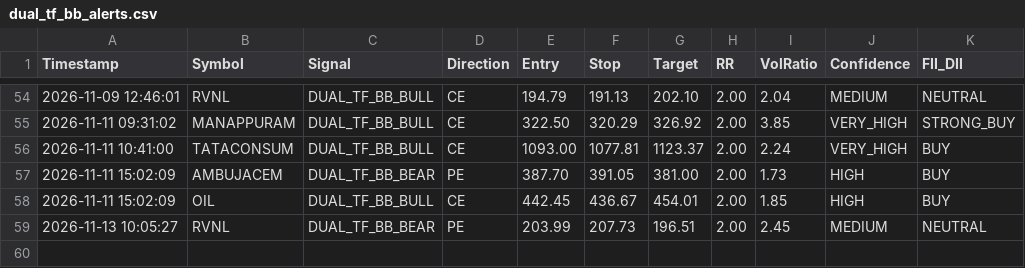
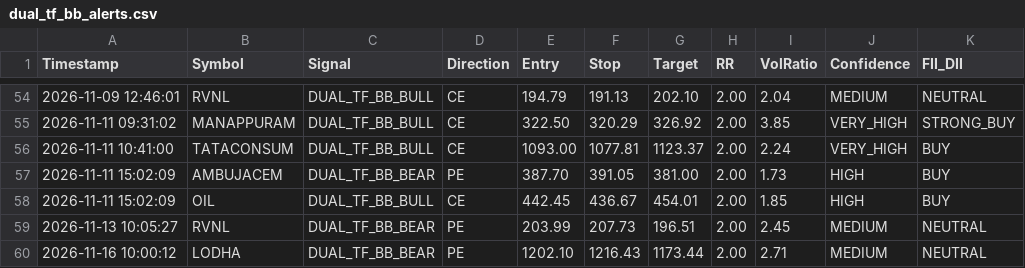
Before and after one commit to frzkhn155-ai/Final, a CSV file: dual_tf_bb_alerts.csv, drawn as a sheet; only a part is shown, gaps mark what is left out.

```diff
--- a/dual_tf_bb_alerts.csv
+++ b/dual_tf_bb_alerts.csv
@@ -59 +59,2 @@ Timestamp,Symbol,Signal,Direction,Entry,Stop,Target,RR,VolRatio,Confidence,FII_D
 2026-11-13 10:05:27,RVNL,DUAL_TF_BB_BEAR,PE,203.99,207.73,196.51,2.00,2.45,MEDIUM,NEUTRAL
+2026-11-16 10:00:12,LODHA,DUAL_TF_BB_BEAR,PE,1202.10,1216.43,1173.44,2.00,2.71,MEDIUM,NEUTRAL
```
Also changed, not shown: fii_bb_continuation_alerts.csv, orb_signals.csv, 12 other files.
